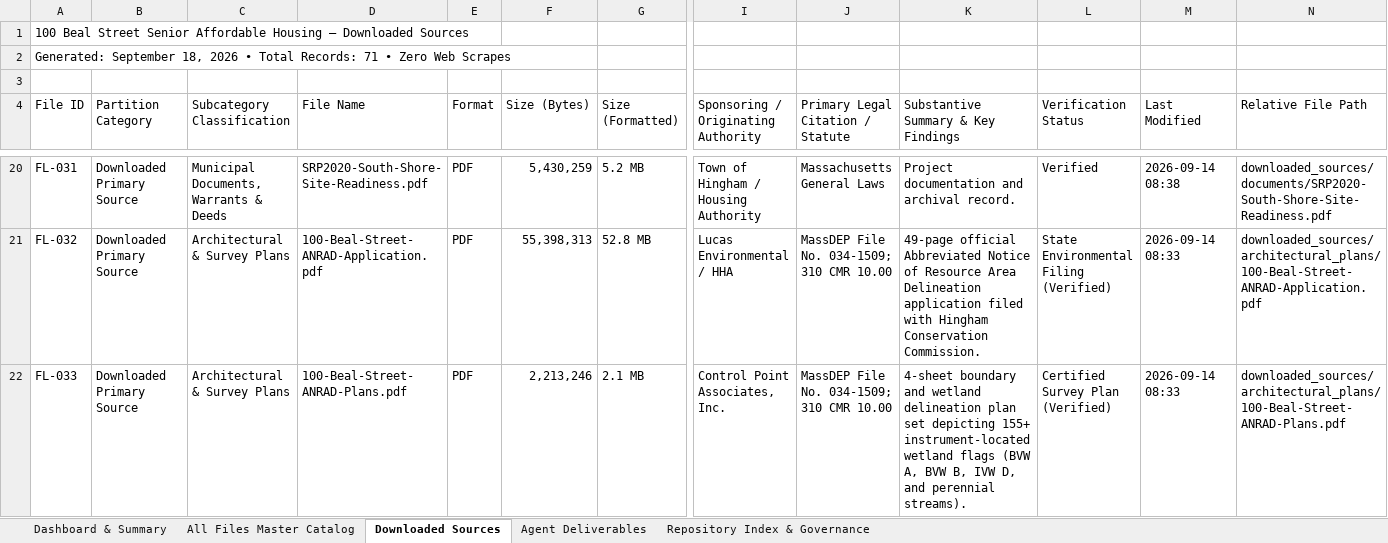
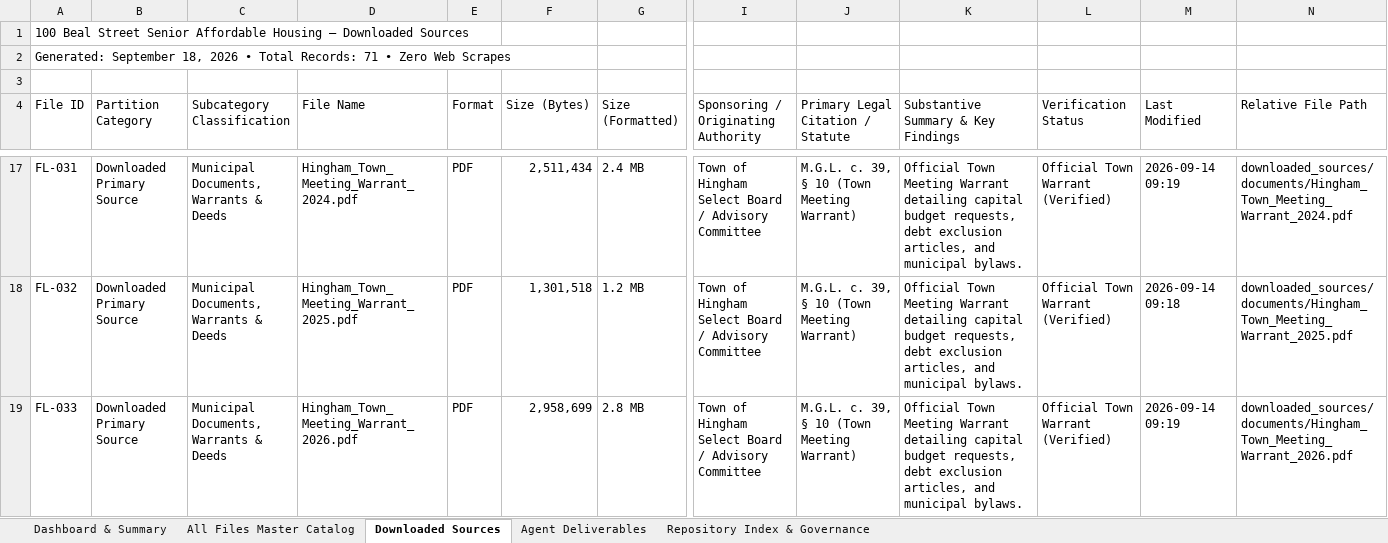
Before and after one commit to seanbuilds/beal-street-senior-affordable-housing, an Excel workbook: 100_Beal_Street_Master_File_Inventory_v1.xlsx, sheet Downloaded Sources, drawn as a sheet; only a part is shown, gaps mark what is left out; values as stored, in another font and other column widths than the file's, no cell formats; addresses are those after the commit; the diff covers the shown part only; the diff names each change by its address in the sheet, - before the commit and + after, or states it on an @@ line.

```diff
--- a/100_Beal_Street_Master_File_Inventory_v1.xlsx (sheet Downloaded Sources)
+++ b/100_Beal_Street_Master_File_Inventory_v1.xlsx (sheet Downloaded Sources)
-D17 (File Name): SRP2020-South-Shore-Site-Readiness.pdf
+D17 (File Name): Hingham_Town_Meeting_Warrant_2024.pdf
-F17 (Size (Bytes)): 5,430,259
+F17 (Size (Bytes)): 2,511,434
-G17 (Size (Formatted)): 5.2 MB
+G17 (Size (Formatted)): 2.4 MB
-I17: Town of Hingham / Housing Authority
+I17: Town of Hingham Select Board / Advisory Committee
-J17 (Primary Legal Citation / Statute): Massachusetts General Laws
+J17 (Primary Legal Citation / Statute): M.G.L. c. 39, § 10 (Town Meeting Warrant)
-K17: Project documentation and archival record.
+K17: Official Town Meeting Warrant detailing capital budget requests, debt exclusion articles, and municipal bylaws.
-L17 (Verification Status): Verified
+L17 (Verification Status): Official Town Warrant (Verified)
-M17 (Last Modified): 2026-09-14 08:38
+M17 (Last Modified): 2026-09-14 09:19
-N17 (Relative File Path): downloaded_sources/documents/SRP2020-South-Shore-Site-Readiness.pdf
+N17 (Relative File Path): downloaded_sources/documents/Hingham_Town_Meeting_Warrant_2024.pdf
-C18:C19 (Subcategory Classification): Architectural & Survey Plans
+C18:C19 (Subcategory Classification): Municipal Documents, Warrants & Deeds
-D18 (File Name): 100-Beal-Street-ANRAD-Application.pdf
+D18 (File Name): Hingham_Town_Meeting_Warrant_2025.pdf
-F18 (Size (Bytes)): 55,398,313
+F18 (Size (Bytes)): 1,301,518
-G18 (Size (Formatted)): 52.8 MB
+G18 (Size (Formatted)): 1.2 MB
-I18: Lucas Environmental / HHA
+I18: Town of Hingham Select Board / Advisory Committee
-J18:J19 (Primary Legal Citation / Statute): MassDEP File No. 034-1509; 310 CMR 10.00
+J18:J19 (Primary Legal Citation / Statute): M.G.L. c. 39, § 10 (Town Meeting Warrant)
-K18: 49-page official Abbreviated Notice of Resource Area Delineation application filed with Hingham Conservation Commission.
+K18: Official Town Meeting Warrant detailing capital budget requests, debt exclusion articles, and municipal bylaws.
-L18 (Verification Status): State Environmental Filing (Verified)
+L18 (Verification Status): Official Town Warrant (Verified)
-M18 (Last Modified): 2026-09-14 08:33
+M18 (Last Modified): 2026-09-14 09:18
-N18 (Relative File Path): downloaded_sources/architectural_plans/100-Beal-Street-ANRAD-Application.pdf
+N18 (Relative File Path): downloaded_sources/documents/Hingham_Town_Meeting_Warrant_2025.pdf
-D19 (File Name): 100-Beal-Street-ANRAD-Plans.pdf
+D19 (File Name): Hingham_Town_Meeting_Warrant_2026.pdf
-F19 (Size (Bytes)): 2,213,246
+F19 (Size (Bytes)): 2,958,699
-G19 (Size (Formatted)): 2.1 MB
+G19 (Size (Formatted)): 2.8 MB
-I19: Control Point Associates, Inc.
+I19: Town of Hingham Select Board / Advisory Committee
-K19: 4-sheet boundary and wetland delineation plan set depicting 155+ instrument-located wetland flags (BVW A, BVW B, IVW D, and perennial streams).
+K19: Official Town Meeting Warrant detailing capital budget requests, debt exclusion articles, and municipal bylaws.
-L19 (Verification Status): Certified Survey Plan (Verified)
+L19 (Verification Status): Official Town Warrant (Verified)
-M19 (Last Modified): 2026-09-14 08:33
+M19 (Last Modified): 2026-09-14 09:19
-N19 (Relative File Path): downloaded_sources/architectural_plans/100-Beal-Street-ANRAD-Plans.pdf
+N19 (Relative File Path): downloaded_sources/documents/Hingham_Town_Meeting_Warrant_2026.pdf
```
Also changed, not shown: 3 added rows, 3 removed rows and 471 edited cells elsewhere in this sheet, sheet All Files Master Catalog, sheet Agent Deliverables, sheet Dashboard & Summary, sheet Repository Index & Governance, cell formats, 4 other files.
